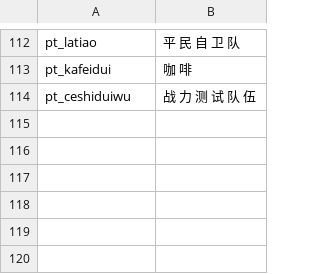
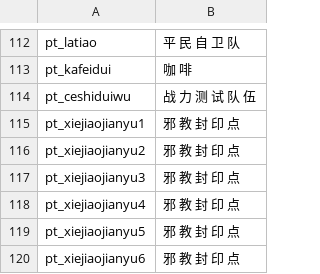
Before and after one commit to LegendHeros/LegendHeros-ScarletLove, a CSV file: languages/cns/party_templates.csv, drawn as a sheet; only a part is shown, gaps mark what is left out.

```diff
--- a/languages/cns/party_templates.csv
+++ b/languages/cns/party_templates.csv
@@ -114 +114,7 @@ pt_kafeidui|咖 啡
 pt_ceshiduiwu|战 力 测 试 队 伍
+pt_xiejiaojianyu1|邪 教 封 印 点
+pt_xiejiaojianyu2|邪 教 封 印 点
+pt_xiejiaojianyu3|邪 教 封 印 点
+pt_xiejiaojianyu4|邪 教 封 印 点
+pt_xiejiaojianyu5|邪 教 封 印 点
+pt_xiejiaojianyu6|邪 教 封 印 点
```
Also changed, not shown: languages/cns/dialogs.csv, 21 other files.
